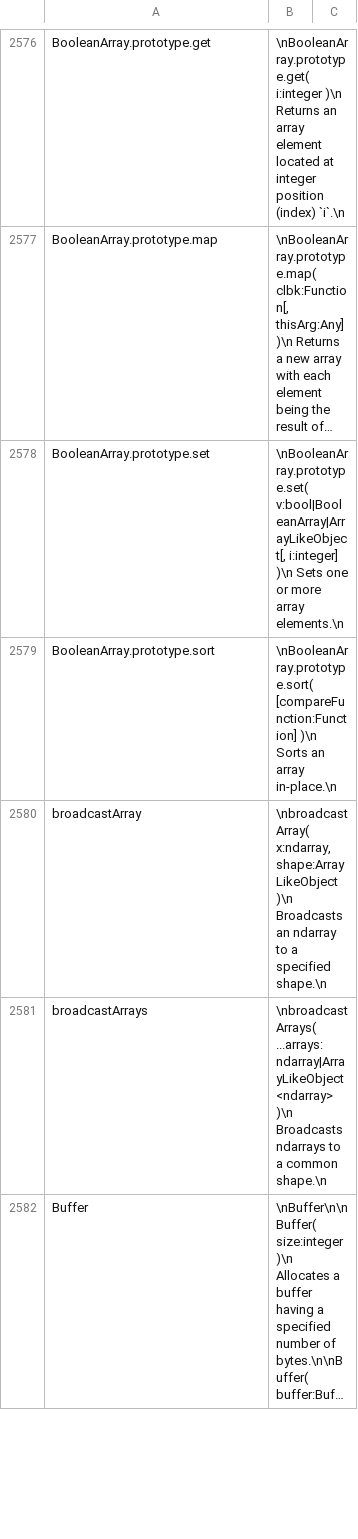
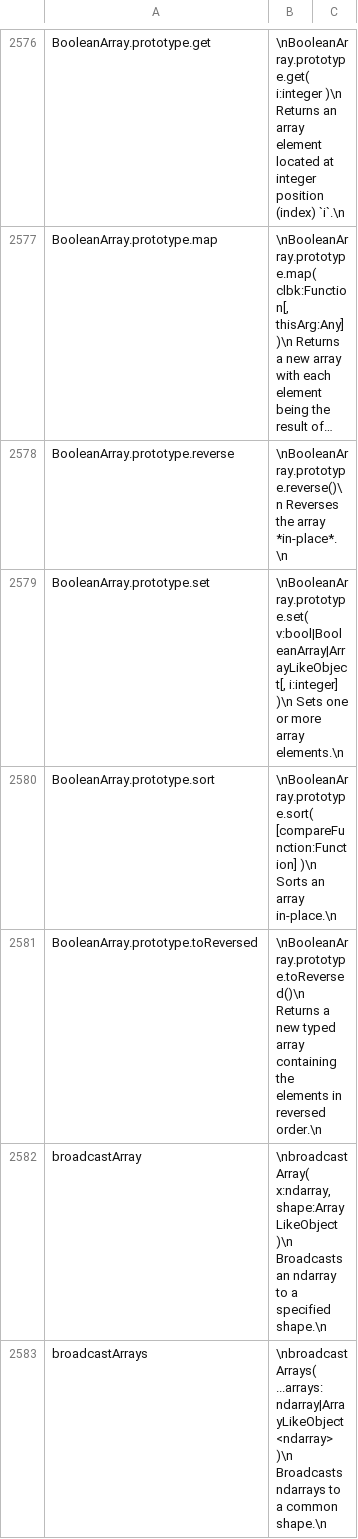
Before and after one commit to stdlib-js/repl, a CSV file: info/data/data.csv, drawn as a sheet; only a part is shown, gaps mark what is left out; the shorter side is filled out with more unchanged rows; long unchanged cells end in …; the diff names each change by its address in the sheet, - before the commit and + after, or states it on an @@ line.

```diff
--- a/info/data/data.csv
+++ b/info/data/data.csv
+row 2578: BooleanArray.prototype.reverse | \nBooleanArray.prototype.reverse()\n Reverses the array *in-place*.\n
+row 2581: BooleanArray.prototype.toReversed | \nBooleanArray.prototype.toReversed()\n Returns a new typed array containing the elements in reversed order.\n
```
Also changed, not shown: signature/data/data.csv, typed-signature/data/data.csv, 6 other files.
